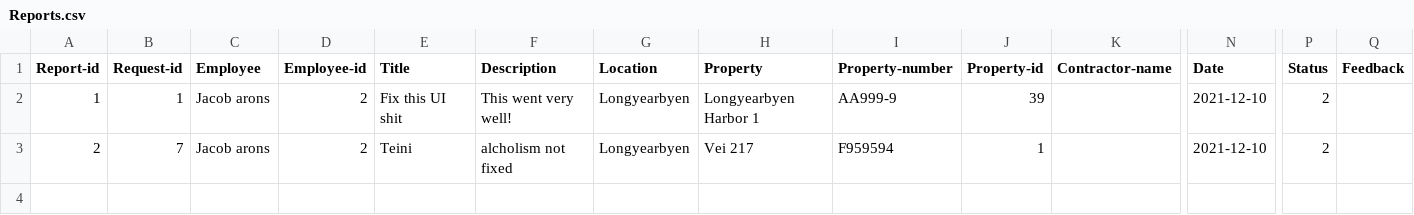
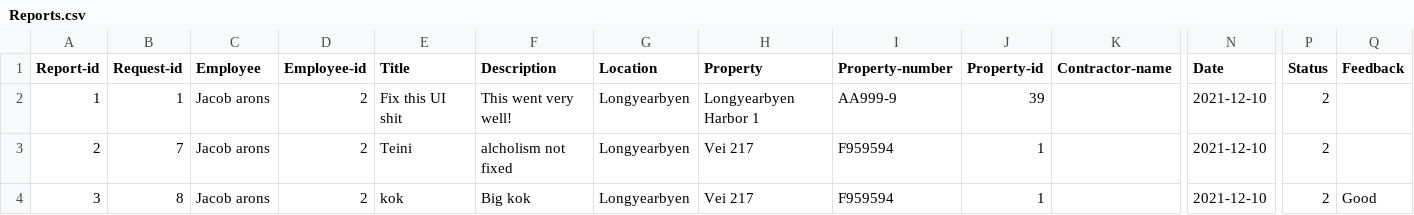
Before and after one commit to lsig/NaNairverkefni, a CSV file: NaN_Program/CSV_Files/Reports.csv, drawn as a sheet; only a part is shown, gaps mark what is left out; rows hold the shown columns only; the diff names each change by its address in the sheet, - before the commit and + after, or states it on an @@ line.

```diff
--- a/NaN_Program/CSV_Files/Reports.csv
+++ b/NaN_Program/CSV_Files/Reports.csv
+row 4: 3 | 8 | Jacob arons | 2 | kok | Big kok | Longyearbyen | Vei 217 | F959594 | 1 |  | 2021-12-10 | 2 | Good
```
Also changed, not shown: NaN_Program/CSV_Files/Maintenance_request.csv, 1 other file.
